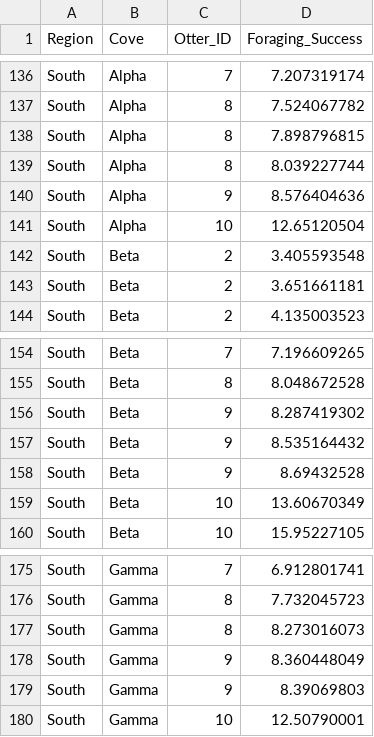
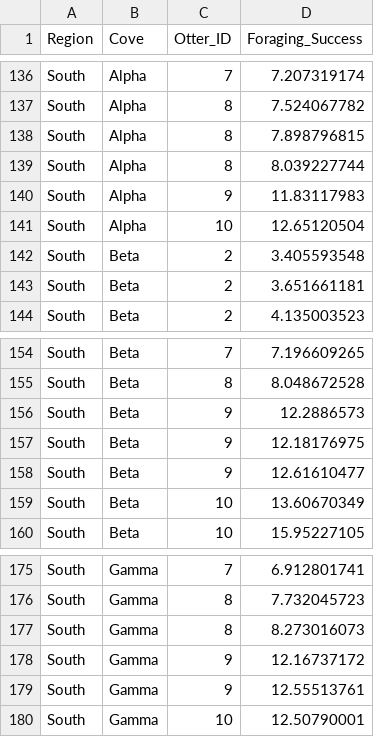
Before and after one commit to laurenkolinger/MES503data, a CSV file: week9/sea_otter_foraging5.csv, drawn as a sheet; only a part is shown, gaps mark what is left out.

Commit message:
try5tweak

```diff
--- a/week9/sea_otter_foraging5.csv
+++ b/week9/sea_otter_foraging5.csv
@@ -139,3 +139,3 @@ South,Alpha,8,7.898796815
 South,Alpha,8,8.039227744
-South,Alpha,9,8.576404636
+South,Alpha,9,11.83117983
 South,Alpha,10,12.65120504
@@ -155,5 +155,5 @@ South,Beta,7,7.196609265
 South,Beta,8,8.048672528
-South,Beta,9,8.287419302
-South,Beta,9,8.535164432
-South,Beta,9,8.69432528
+South,Beta,9,12.2886573
+South,Beta,9,12.18176975
+South,Beta,9,12.61610477
 South,Beta,10,13.60670349
@@ -177,4 +177,4 @@ South,Gamma,8,7.732045723
 South,Gamma,8,8.273016073
-South,Gamma,9,8.360448049
-South,Gamma,9,8.39069803
+South,Gamma,9,12.16737172
+South,Gamma,9,12.55513761
 South,Gamma,10,12.50790001
```
